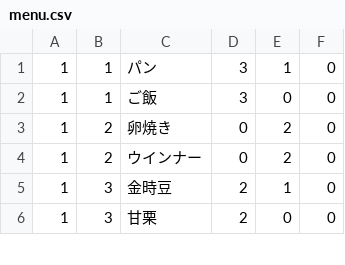
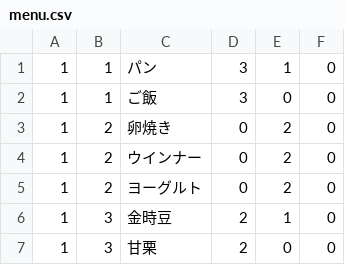
Before and after one commit to fuga4/Complete_meal_menu, a CSV file: menu.csv, drawn as a sheet; only a part is shown; the diff names each change by its address in the sheet, - before the commit and + after, or states it on an @@ line.

Commit message:
menu.csv を更新

```diff
--- a/menu.csv
+++ b/menu.csv
+row 5: 1 | 2 | ヨーグルト | 0 | 2 | 0
```
